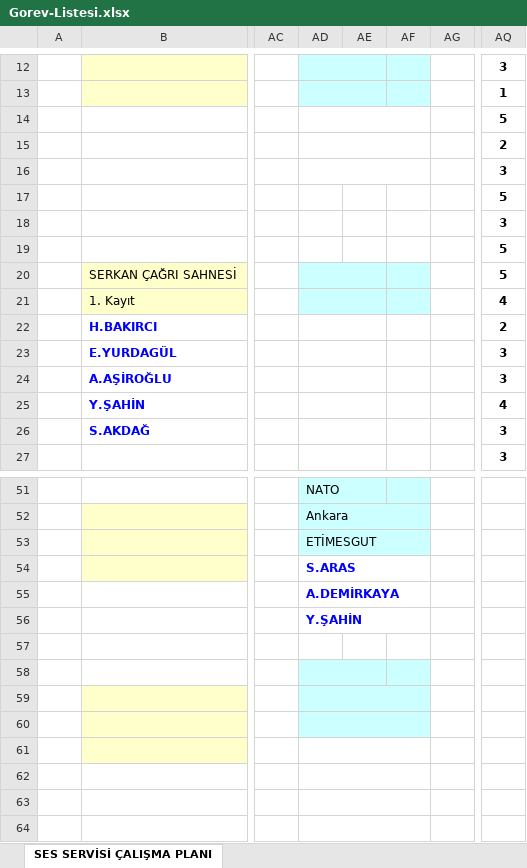
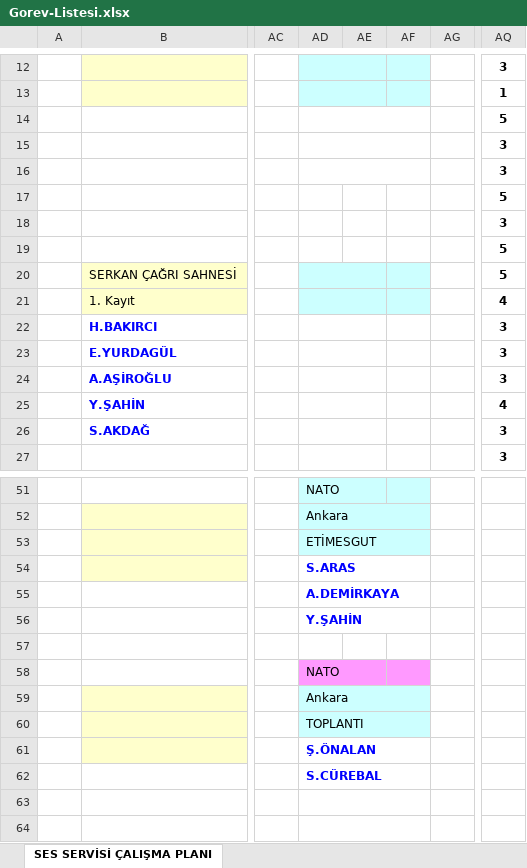
Before and after one commit to bozokyapi5/ses, an Excel workbook: Gorev-Listesi.xlsx, sheet SES SERVİSİ ÇALIŞMA PLANI, drawn as a sheet; only a part is shown, gaps mark what is left out; values as stored, in another font and other column widths than the file's, no borders; the diff names each change by its address in the sheet, - before the commit and + after, or states it on an @@ line.

```diff
--- a/Gorev-Listesi.xlsx (sheet SES SERVİSİ ÇALIŞMA PLANI)
+++ b/Gorev-Listesi.xlsx (sheet SES SERVİSİ ÇALIŞMA PLANI)
-AQ15: 2
+AQ15: 3
-AQ22: 2
+AQ22: 3
-AD58: (empty)
+AD58: NATO
-AD58:AF58 fill: #CCFFFF
+AD58:AF58 fill: #FF99FF
-AD59: (empty)
+AD59: Ankara
-AD60: (empty)
+AD60: TOPLANTI
-AD61: (empty)
+AD61: Ş.ÖNALAN
-AD62: (empty)
+AD62: S.CÜREBAL
```
